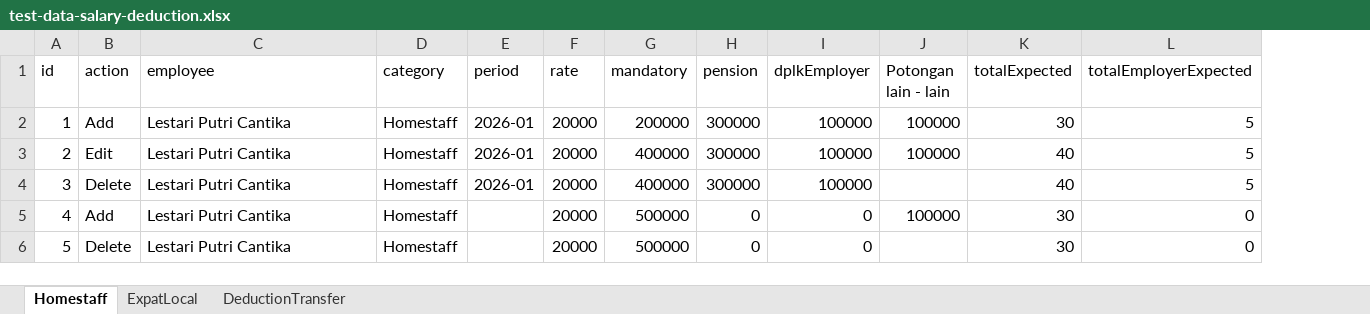
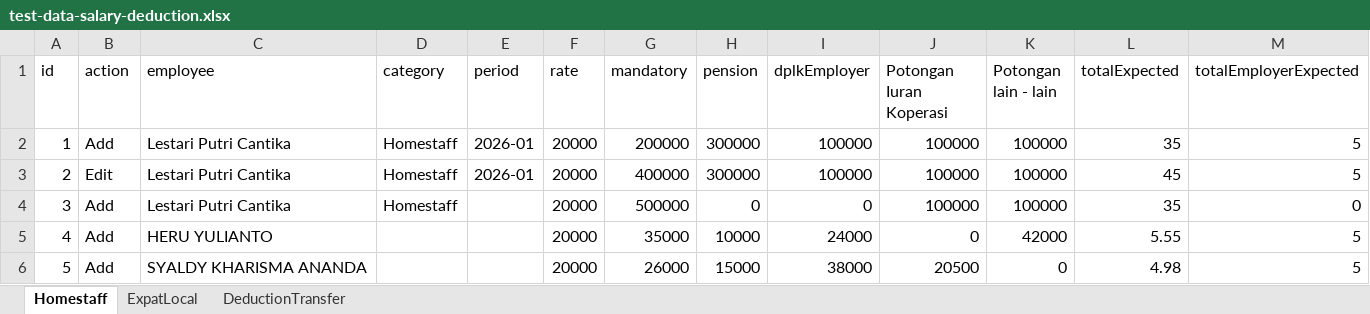
Before and after one commit to frid1205/test, an Excel workbook: e2e/data/test-data-salary-deduction.xlsx, sheet Homestaff, drawn as a sheet; values as stored, in another font and other column widths than the file's, no borders; addresses are those after the commit; the diff names each change by its address in the sheet, - before the commit and + after, or states it on an @@ line.

```diff
--- a/e2e/data/test-data-salary-deduction.xlsx (sheet Homestaff)
+++ b/e2e/data/test-data-salary-deduction.xlsx (sheet Homestaff)
+column J (Potongan Iuran Koperasi), rows 2-6: 100000 | 100000 | 100000 | 0 | 20500
-L2 (totalExpected): 30
+L2 (totalExpected): 35
-L3 (totalExpected): 40
+L3 (totalExpected): 45
-B4 (action): Delete
+B4 (action): Add
-E4 (period): 2026-01
+E4 (period): (empty)
-G4 (mandatory): 400000
+G4 (mandatory): 500000
-H4 (pension): 300000
+H4 (pension): 0
-I4 (dplkEmployer): 100000
+I4 (dplkEmployer): 0
-K4 (Potongan lain - lain): (empty)
+K4 (Potongan lain - lain): 100000
-L4 (totalExpected): 40
+L4 (totalExpected): 35
-M4 (totalEmployerExpected): 5
+M4 (totalEmployerExpected): 0
-C5 (employee): Lestari Putri Cantika
+C5 (employee): HERU YULIANTO
-D5:D6 (category): Homestaff
+D5:D6 (category): (empty)
-G5 (mandatory): 500000
+G5 (mandatory): 35000
-H5 (pension): 0
+H5 (pension): 10000
-I5 (dplkEmployer): 0
+I5 (dplkEmployer): 24000
-K5 (Potongan lain - lain): 100000
+K5 (Potongan lain - lain): 42000
-L5 (totalExpected): 30
+L5 (totalExpected): 5.55
-M5:M6 (totalEmployerExpected): 0
+M5:M6 (totalEmployerExpected): 5
-B6 (action): Delete
+B6 (action): Add
-C6 (employee): Lestari Putri Cantika
+C6 (employee): SYALDY KHARISMA ANANDA
-G6 (mandatory): 500000
+G6 (mandatory): 26000
-H6 (pension): 0
+H6 (pension): 15000
-I6 (dplkEmployer): 0
+I6 (dplkEmployer): 38000
-K6 (Potongan lain - lain): (empty)
+K6 (Potongan lain - lain): 0
-L6 (totalExpected): 30
+L6 (totalExpected): 4.98
```
Also changed, not shown: sheet ExpatLocal, 6 other files.
